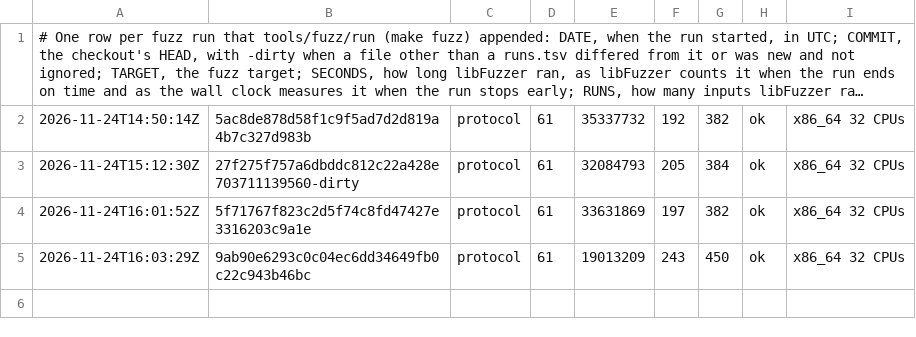
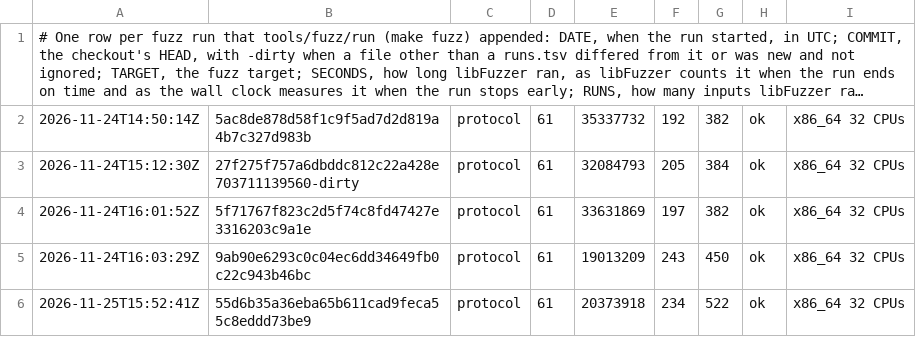
Before and after one commit to vtium/vtium, a TSV file: crates/vtium-broker-protocol/fuzz/runs.tsv, drawn as a sheet; long unchanged cells end in …; the diff names each change by its address in the sheet, - before the commit and + after, or states it on an @@ line.

Commit message:
test(vtium-broker-protocol): the protocol fuzz target's 60 s run from its new crate

```diff
--- a/crates/vtium-broker-protocol/fuzz/runs.tsv
+++ b/crates/vtium-broker-protocol/fuzz/runs.tsv
+row 6: 2026-11-25T15:52:41Z | 55d6b35a36eba65b611cad9feca55c8eddd73be9 | protocol | 61 | 20373918 | 234 | 522 | ok | x86_64 32 CPUs
```
